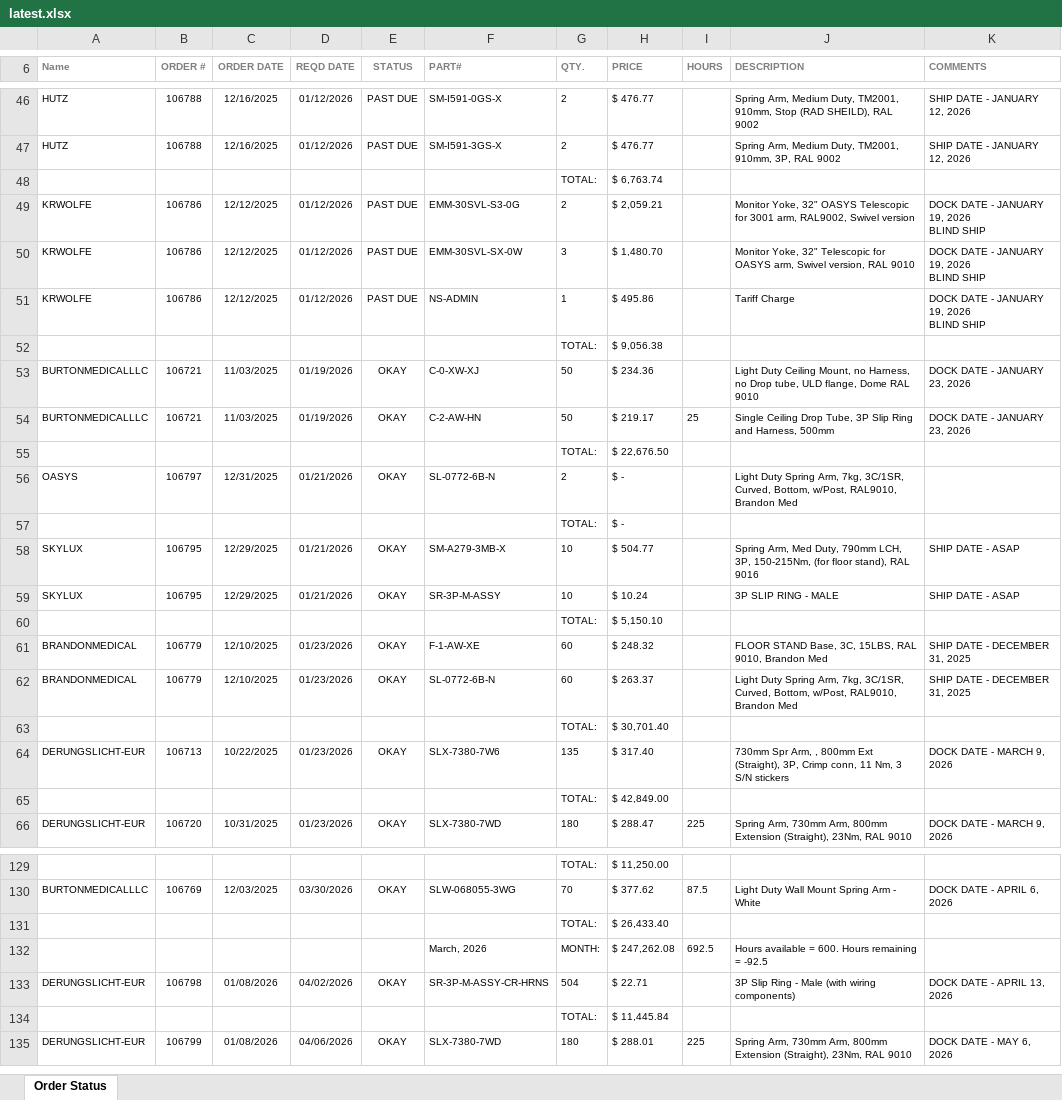
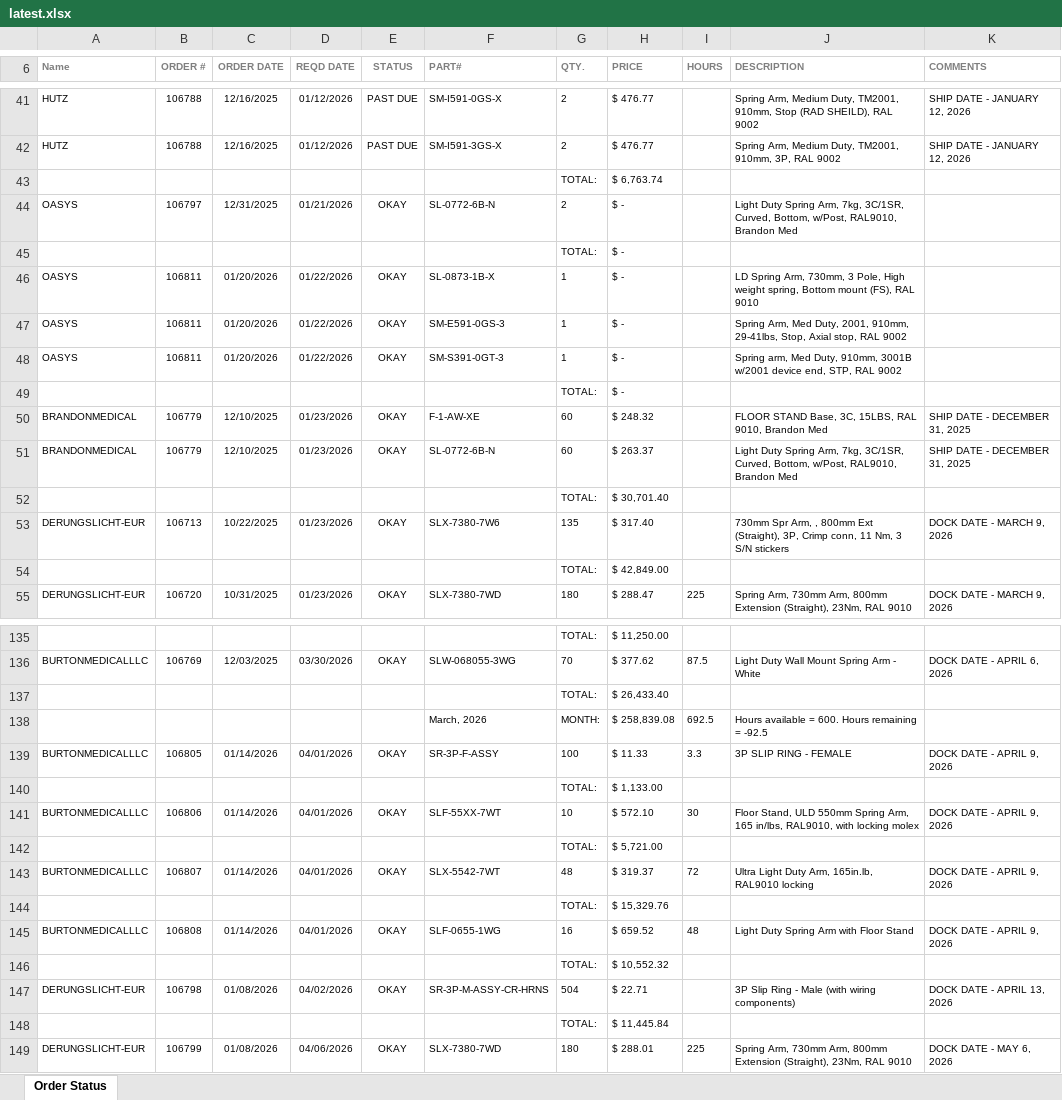
Before and after one commit to patrickaguilera/production-display, an Excel workbook: data/latest.xlsx, sheet Order Status, drawn as a sheet; only a part is shown, gaps mark what is left out; values as stored, in another font and other column widths than the file's, no borders; charts and pictures and conditional formats not drawn; removed rows and columns are numbered as before the commit, all else as after; ↵ is a line break in a cell; the diff covers the shown part only; the diff names each change by its address in the sheet, - before the commit and + after, or states it on an @@ line.

Commit message:
Add files via upload

```diff
--- a/data/latest.xlsx (sheet Order Status)
+++ b/data/latest.xlsx (sheet Order Status)
-row 49: KRWOLFE | 106786 | 12/12/2025 | 01/12/2026 | PAST DUE | EMM-30SVL-S3-0G | 2 | $ 2,059.21 |  | Monitor Yoke, 32" OASYS Telescopic for 3001 arm, RAL9002, Swivel version | DOCK DATE - JANUARY 19, 2026 ↵ BLIND SHIP
-row 50: KRWOLFE | 106786 | 12/12/2025 | 01/12/2026 | PAST DUE | EMM-30SVL-SX-0W | 3 | $ 1,480.70 |  | Monitor Yoke, 32" Telescopic for OASYS arm, Swivel version, RAL 9010 | DOCK DATE - JANUARY 19, 2026 ↵ BLIND SHIP
-row 51: KRWOLFE | 106786 | 12/12/2025 | 01/12/2026 | PAST DUE | NS-ADMIN | 1 | $ 495.86 |  | Tariff Charge | DOCK DATE - JANUARY 19, 2026 ↵ BLIND SHIP
-row 52:  |  |  |  |  |  | TOTAL: | $ 9,056.38
-row 53: BURTONMEDICALLLC | 106721 | 11/03/2025 | 01/19/2026 | OKAY | C-0-XW-XJ | 50 | $ 234.36 |  | Light Duty Ceiling Mount, no Harness, no Drop tube, ULD flange, Dome RAL 9010 | DOCK DATE - JANUARY 23, 2026
-row 54: BURTONMEDICALLLC | 106721 | 11/03/2025 | 01/19/2026 | OKAY | C-2-AW-HN | 50 | $ 219.17 | 25 | Single Ceiling Drop Tube, 3P Slip Ring and Harness, 500mm | DOCK DATE - JANUARY 23, 2026
-row 55:  |  |  |  |  |  | TOTAL: | $ 22,676.50
-row 58: SKYLUX | 106795 | 12/29/2025 | 01/21/2026 | OKAY | SM-A279-3MB-X | 10 | $ 504.77 |  | Spring Arm, Med Duty, 790mm LCH, 3P, 150-215Nm, (for floor stand), RAL 9016 | SHIP DATE - ASAP
-row 59: SKYLUX | 106795 | 12/29/2025 | 01/21/2026 | OKAY | SR-3P-M-ASSY | 10 | $ 10.24 |  | 3P SLIP RING - MALE | SHIP DATE - ASAP
+row 46: OASYS | 106811 | 01/20/2026 | 01/22/2026 | OKAY | SL-0873-1B-X | 1 | $ - |  | LD Spring Arm, 730mm, 3 Pole, High weight spring, Bottom mount (FS), RAL 9010
+row 47: OASYS | 106811 | 01/20/2026 | 01/22/2026 | OKAY | SM-E591-0GS-3 | 1 | $ - |  | Spring Arm, Med Duty, 2001, 910mm, 29-41lbs, Stop, Axial stop, RAL 9002
+row 48: OASYS | 106811 | 01/20/2026 | 01/22/2026 | OKAY | SM-S391-0GT-3 | 1 | $ - |  | Spring arm, Med Duty, 910mm, 3001B w/2001 device end, STP, RAL 9002
-H49 (PRICE): $ 5,150.10
+H49 (PRICE): $ -
-H138 (PRICE): $ 247,262.08
+H138 (PRICE): $ 258,839.08
+row 139: BURTONMEDICALLLC | 106805 | 01/14/2026 | 04/01/2026 | OKAY | SR-3P-F-ASSY | 100 | $ 11.33 | 3.3 | 3P SLIP RING - FEMALE | DOCK DATE - APRIL 9, 2026
+row 140:  |  |  |  |  |  | TOTAL: | $ 1,133.00
+row 141: BURTONMEDICALLLC | 106806 | 01/14/2026 | 04/01/2026 | OKAY | SLF-55XX-7WT | 10 | $ 572.10 | 30 | Floor Stand, ULD 550mm Spring Arm, 165 in/lbs, RAL9010, with locking molex | DOCK DATE - APRIL 9, 2026
+row 142:  |  |  |  |  |  | TOTAL: | $ 5,721.00
+row 143: BURTONMEDICALLLC | 106807 | 01/14/2026 | 04/01/2026 | OKAY | SLX-5542-7WT | 48 | $ 319.37 | 72 | Ultra Light Duty Arm, 165in.lb, RAL9010 locking | DOCK DATE - APRIL 9, 2026
+row 144:  |  |  |  |  |  | TOTAL: | $ 15,329.76
+row 145: BURTONMEDICALLLC | 106808 | 01/14/2026 | 04/01/2026 | OKAY | SLF-0655-1WG | 16 | $ 659.52 | 48 | Light Duty Spring Arm with Floor Stand | DOCK DATE - APRIL 9, 2026
+row 146:  |  |  |  |  |  | TOTAL: | $ 10,552.32
```
Also changed, not shown: 19 added rows, 5 removed rows, 1 moved row and 10 edited cells elsewhere in this sheet.
